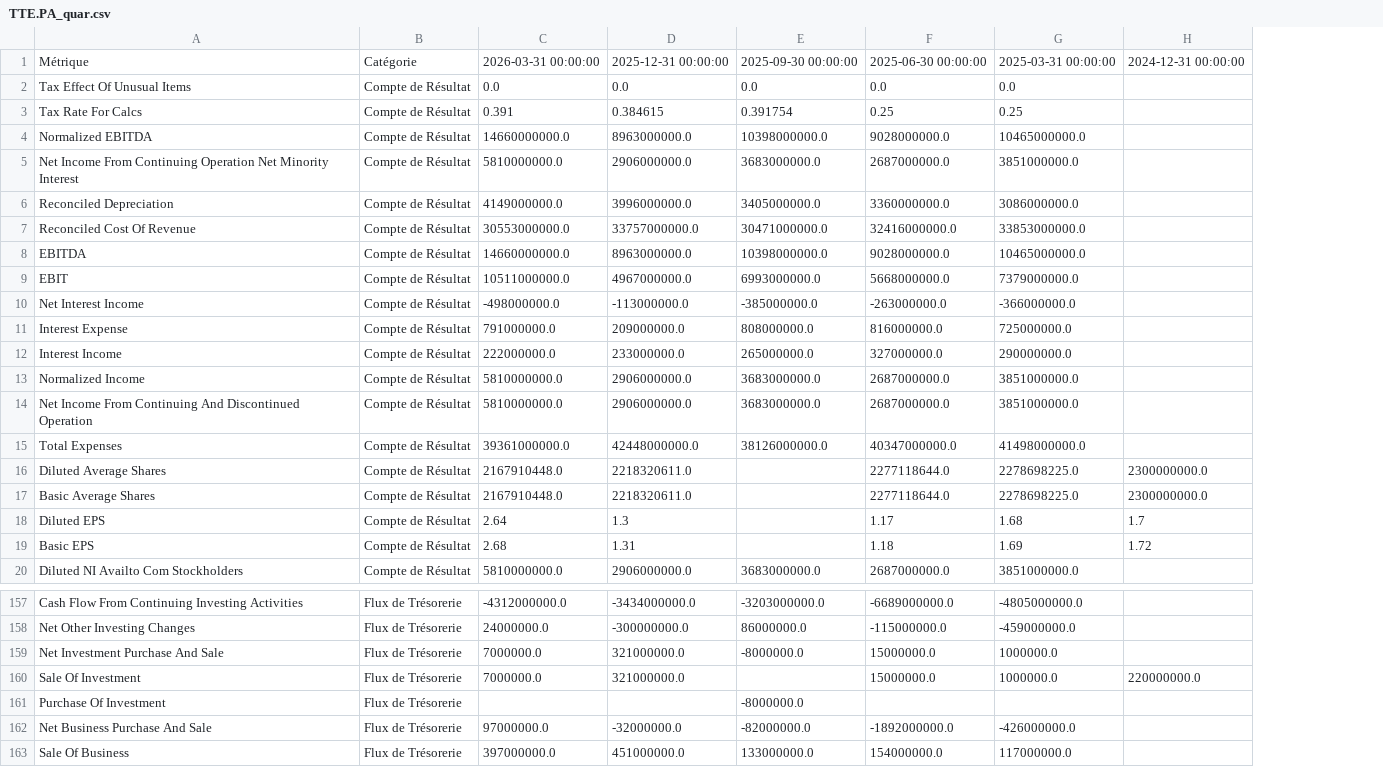
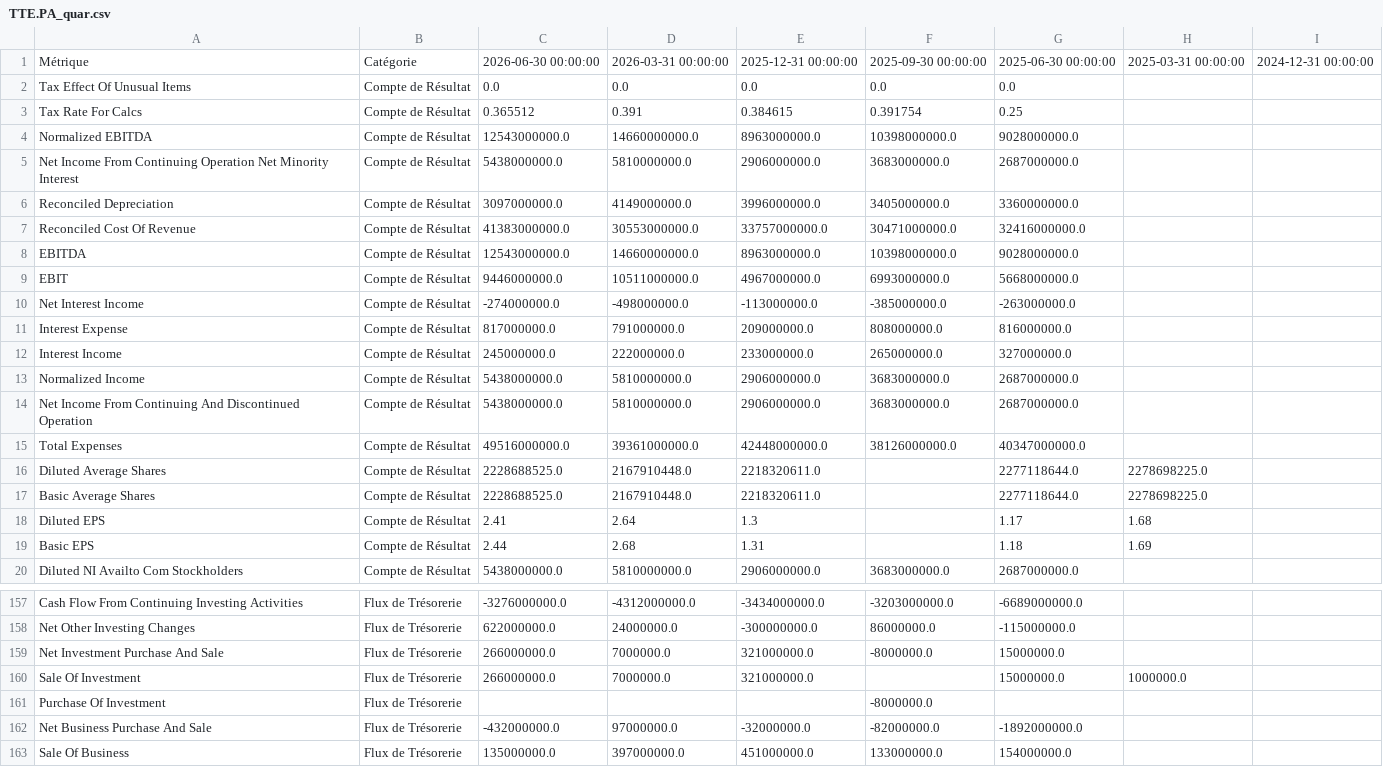
Before and after one commit to thomashossen/cgp-optimizer, a CSV file: historique/TTE.PA_quar.csv, drawn as a sheet; only a part is shown, gaps mark what is left out; removed rows and columns are numbered as before the commit, all else as after; the diff names each change by its address in the sheet, - before the commit and + after, or states it on an @@ line.

```diff
--- a/historique/TTE.PA_quar.csv
+++ b/historique/TTE.PA_quar.csv
+column C, rows 1-20: 2026-06-30 00:00:00 | 0.0 | 0.365512 | 12543000000.0 | 5438000000.0 | 3097000000.0 | 41383000000.0 | 12543000000.0 | 9446000000.0 | -274000000.0 | 817000000.0 | 245000000.0 | 5438000000.0 | 5438000000.0 | 49516000000.0 | 2228688525.0 | 2228688525.0 | 2.41 | 2.44 | 5438000000.0; rows 157-163: -3276000000.0 | 622000000.0 | 266000000.0 | 266000000.0 |  | -432000000.0 | 135000000.0
-column G, rows 1-20: 2025-03-31 00:00:00 | 0.0 | 0.25 | 10465000000.0 | 3851000000.0 | 3086000000.0 | 33853000000.0 | 10465000000.0 | 7379000000.0 | -366000000.0 | 725000000.0 | 290000000.0 | 3851000000.0 | 3851000000.0 | 41498000000.0 | 2278698225.0 | 2278698225.0 | 1.68 | 1.69 | 3851000000.0; rows 157-163: -4805000000.0 | -459000000.0 | 1000000.0 | 1000000.0 |  | -426000000.0 | 117000000.0
+column H, rows 1-19: 2025-03-31 00:00:00 |  |  |  |  |  |  |  |  |  |  |  |  |  |  | 2278698225.0 | 2278698225.0 | 1.68 | 1.69; row 160: 1000000.0
-I16:I17: 2300000000.0
+I16:I17: (empty)
-I18: 1.7
+I18: (empty)
-I19: 1.72
+I19: (empty)
-I160: 220000000.0
+I160: (empty)
```
Also changed, not shown: historique/CA.PA_quar.csv, historique/DSY.PA_quar.csv, 42 other files.
